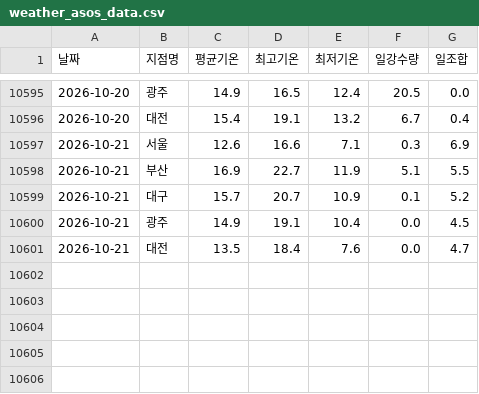
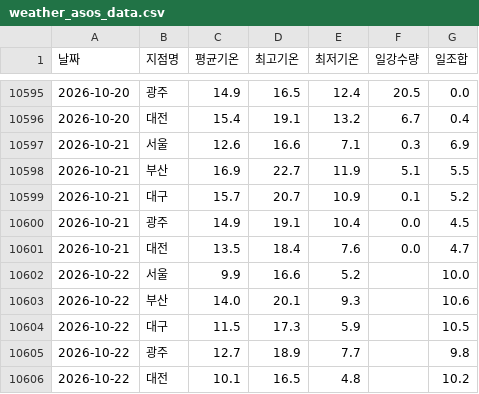
Before and after one commit to dudfyd84-ai/cabbage-price-bot, a CSV file: weather_asos_data.csv, drawn as a sheet; only a part is shown, gaps mark what is left out; the diff names each change by its address in the sheet, - before the commit and + after, or states it on an @@ line.

```diff
--- a/weather_asos_data.csv
+++ b/weather_asos_data.csv
+row 10602: 2026-10-22 | 서울 | 9.9 | 16.6 | 5.2 |  | 10.0
+row 10603: 2026-10-22 | 부산 | 14.0 | 20.1 | 9.3 |  | 10.6
+row 10604: 2026-10-22 | 대구 | 11.5 | 17.3 | 5.9 |  | 10.5
+row 10605: 2026-10-22 | 광주 | 12.7 | 18.9 | 7.7 |  | 9.8
+row 10606: 2026-10-22 | 대전 | 10.1 | 16.5 | 4.8 |  | 10.2
```
Also changed, not shown: kamis_veg_retail.csv, predict_log.csv, 43 other files.
